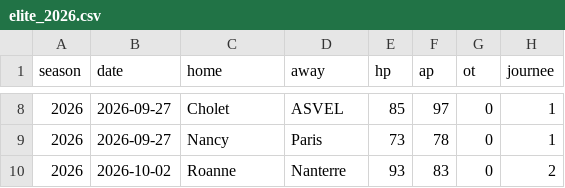
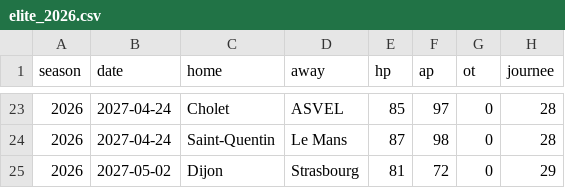
Before and after one commit to ElieRab/prediction-betclic-elite, a CSV file: data/raw/elite_2026.csv, drawn as a sheet; only a part is shown, gaps mark what is left out; the diff covers the shown part only.

```diff
--- a/data/raw/elite_2026.csv
+++ b/data/raw/elite_2026.csv
@@ -8,3 +23,3 @@ season,date,home,away,hp,ap,ot,journee
-2026,2026-09-27,Cholet,ASVEL,85,97,0,1
-2026,2026-09-27,Nancy,Paris,73,78,0,1
-2026,2026-10-02,Roanne,Nanterre,93,83,0,2
+2026,2027-04-24,Cholet,ASVEL,85,97,0,28
+2026,2027-04-24,Saint-Quentin,Le Mans,87,98,0,28
+2026,2027-05-02,Dijon,Strasbourg,81,72,0,29
```
Also changed, not shown: 15 added rows and 26 edited cells elsewhere in this file.
